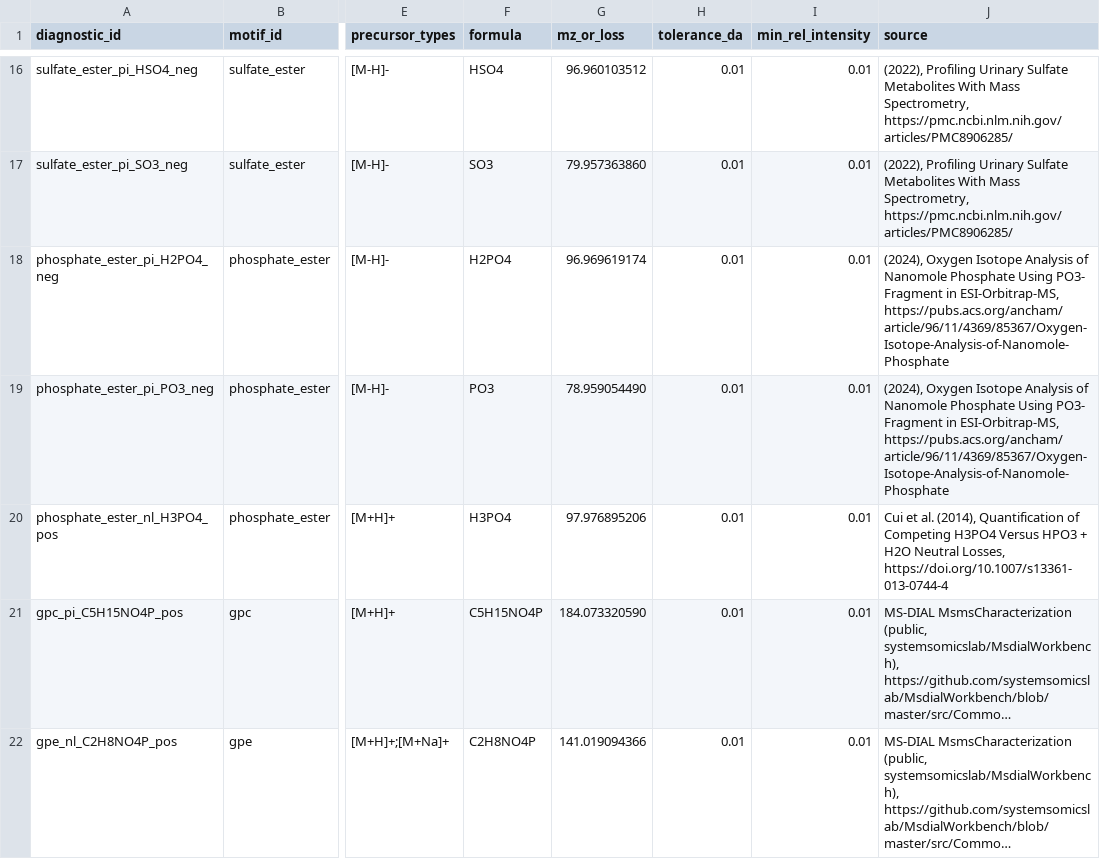
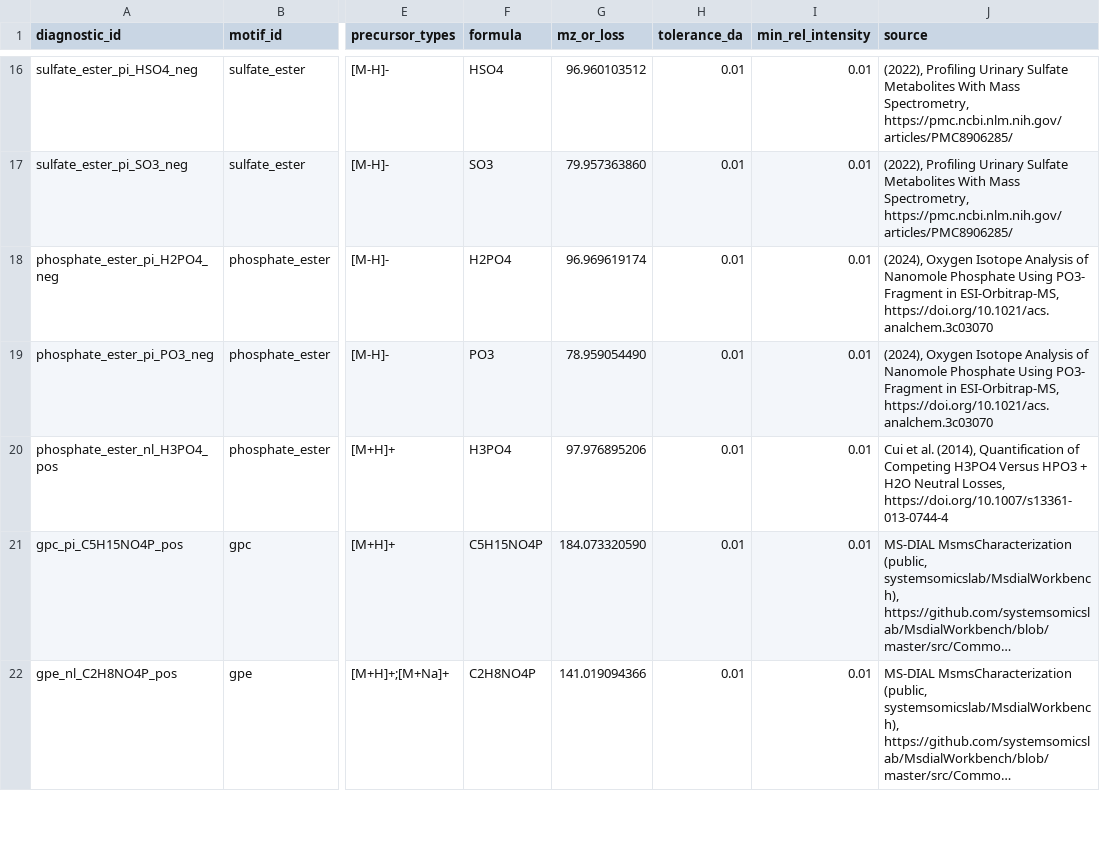
Before and after one commit to systemsomicslab/msdial_spectrum_catalog, a TSV file: tools/ws8_p2/diagnostics-p2.tsv, drawn as a sheet; only a part is shown, gaps mark what is left out; long unchanged cells end in …; the diff names each change by its address in the sheet, - before the commit and + after, or states it on an @@ line.

```diff
--- a/tools/ws8_p2/diagnostics-p2.tsv
+++ b/tools/ws8_p2/diagnostics-p2.tsv
-J18:J19 (source): …in ESI-Orbitrap-MS, https://pubs.acs.org/ancham/article/96/11/4369/85367/Oxygen-Isotope-Analysis-of-Nanomole-Phosphate
+J18:J19 (source): …in ESI-Orbitrap-MS, https://doi.org/10.1021/acs.analchem.3c03070
```
Also changed, not shown: tools/ws8_p2/motifs-p2-extra.tsv, 2 other files.
